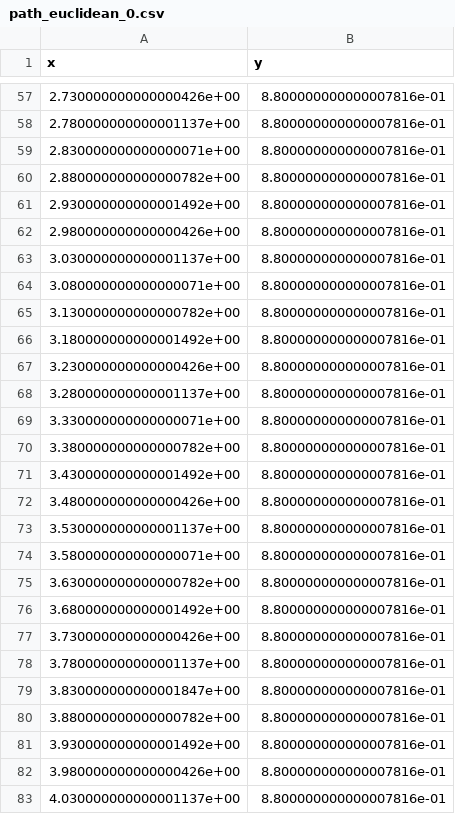
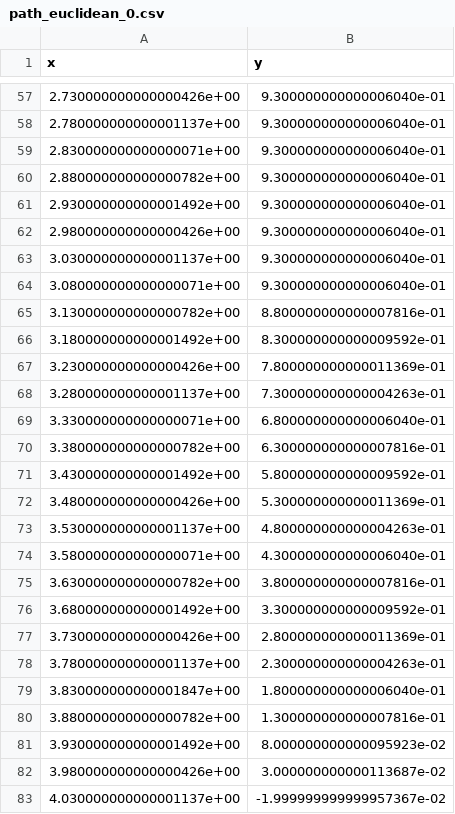
Before and after one commit to BChharaw/MTE544_student, a CSV file: path_euclidean_0.csv, drawn as a sheet; only a part is shown, gaps mark what is left out; the diff covers the shown part only.

```diff
--- a/path_euclidean_0.csv
+++ b/path_euclidean_0.csv
@@ -57,27 +57,27 @@ x,y
-2.730000000000000426e+00,8.800000000000007816e-01
-2.780000000000001137e+00,8.800000000000007816e-01
-2.830000000000000071e+00,8.800000000000007816e-01
-2.880000000000000782e+00,8.800000000000007816e-01
-2.930000000000001492e+00,8.800000000000007816e-01
-2.980000000000000426e+00,8.800000000000007816e-01
-3.030000000000001137e+00,8.800000000000007816e-01
-3.080000000000000071e+00,8.800000000000007816e-01
+2.730000000000000426e+00,9.300000000000006040e-01
+2.780000000000001137e+00,9.300000000000006040e-01
+2.830000000000000071e+00,9.300000000000006040e-01
+2.880000000000000782e+00,9.300000000000006040e-01
+2.930000000000001492e+00,9.300000000000006040e-01
+2.980000000000000426e+00,9.300000000000006040e-01
+3.030000000000001137e+00,9.300000000000006040e-01
+3.080000000000000071e+00,9.300000000000006040e-01
 3.130000000000000782e+00,8.800000000000007816e-01
-3.180000000000001492e+00,8.800000000000007816e-01
-3.230000000000000426e+00,8.800000000000007816e-01
-3.280000000000001137e+00,8.800000000000007816e-01
-3.330000000000000071e+00,8.800000000000007816e-01
-3.380000000000000782e+00,8.800000000000007816e-01
-3.430000000000001492e+00,8.800000000000007816e-01
-3.480000000000000426e+00,8.800000000000007816e-01
-3.530000000000001137e+00,8.800000000000007816e-01
-3.580000000000000071e+00,8.800000000000007816e-01
-3.630000000000000782e+00,8.800000000000007816e-01
-3.680000000000001492e+00,8.800000000000007816e-01
-3.730000000000000426e+00,8.800000000000007816e-01
-3.780000000000001137e+00,8.800000000000007816e-01
-3.830000000000001847e+00,8.800000000000007816e-01
-3.880000000000000782e+00,8.800000000000007816e-01
-3.930000000000001492e+00,8.800000000000007816e-01
-3.980000000000000426e+00,8.800000000000007816e-01
-4.030000000000001137e+00,8.800000000000007816e-01
+3.180000000000001492e+00,8.300000000000009592e-01
+3.230000000000000426e+00,7.800000000000011369e-01
+3.280000000000001137e+00,7.300000000000004263e-01
+3.330000000000000071e+00,6.800000000000006040e-01
+3.380000000000000782e+00,6.300000000000007816e-01
+3.430000000000001492e+00,5.800000000000009592e-01
+3.480000000000000426e+00,5.300000000000011369e-01
+3.530000000000001137e+00,4.800000000000004263e-01
+3.580000000000000071e+00,4.300000000000006040e-01
+3.630000000000000782e+00,3.800000000000007816e-01
+3.680000000000001492e+00,3.300000000000009592e-01
+3.730000000000000426e+00,2.800000000000011369e-01
+3.780000000000001137e+00,2.300000000000004263e-01
+3.830000000000001847e+00,1.800000000000006040e-01
+3.880000000000000782e+00,1.300000000000007816e-01
+3.930000000000001492e+00,8.000000000000095923e-02
+3.980000000000000426e+00,3.000000000000113687e-02
+4.030000000000001137e+00,-1.999999999999957367e-02
```
Also changed, not shown: 9 added rows and 78 edited cells elsewhere in this file, 4 other files.
